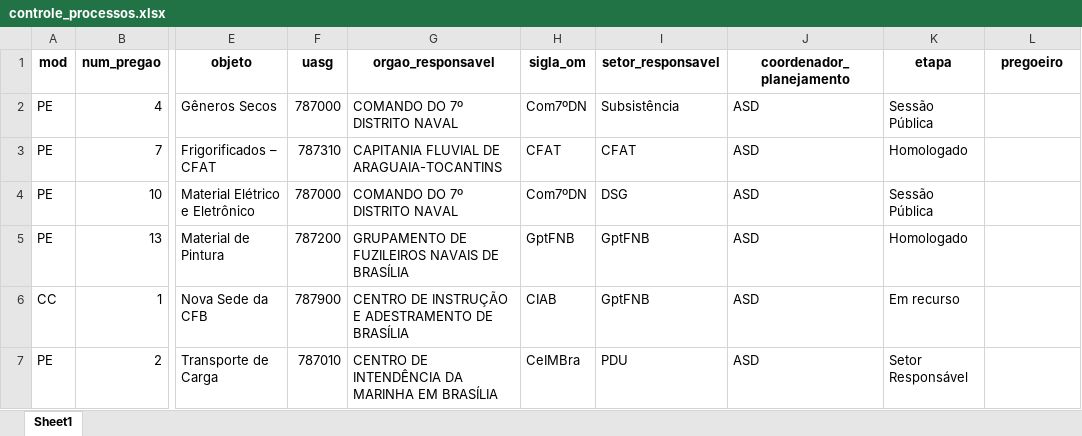
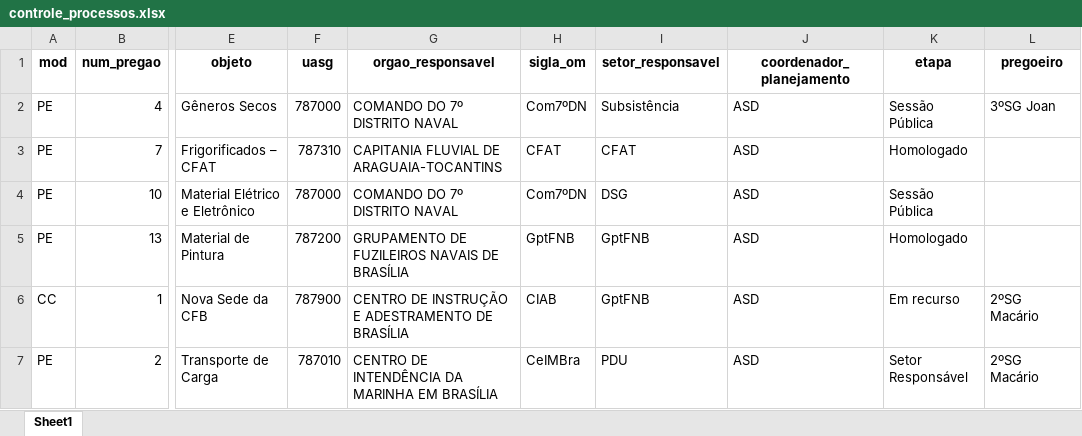
Before and after one commit to Guilhermeksc/licitacao360, an Excel workbook: database/controle_processos.xlsx, sheet Sheet1, drawn as a sheet; only a part is shown, gaps mark what is left out; values as stored, in another font and other column widths than the file's, no borders; the diff covers the shown part only; the diff names each change by its address in the sheet, - before the commit and + after, or states it on an @@ line.

Commit message:
atualização controle contratos

```diff
--- a/database/controle_processos.xlsx (sheet Sheet1)
+++ b/database/controle_processos.xlsx (sheet Sheet1)
-L2 (pregoeiro): (empty)
+L2 (pregoeiro): 3ºSG Joan
-L6:L7 (pregoeiro): (empty)
+L6:L7 (pregoeiro): 2ºSG Macário
```
Also changed, not shown: 15 edited cells elsewhere in this sheet, 5 other files.
